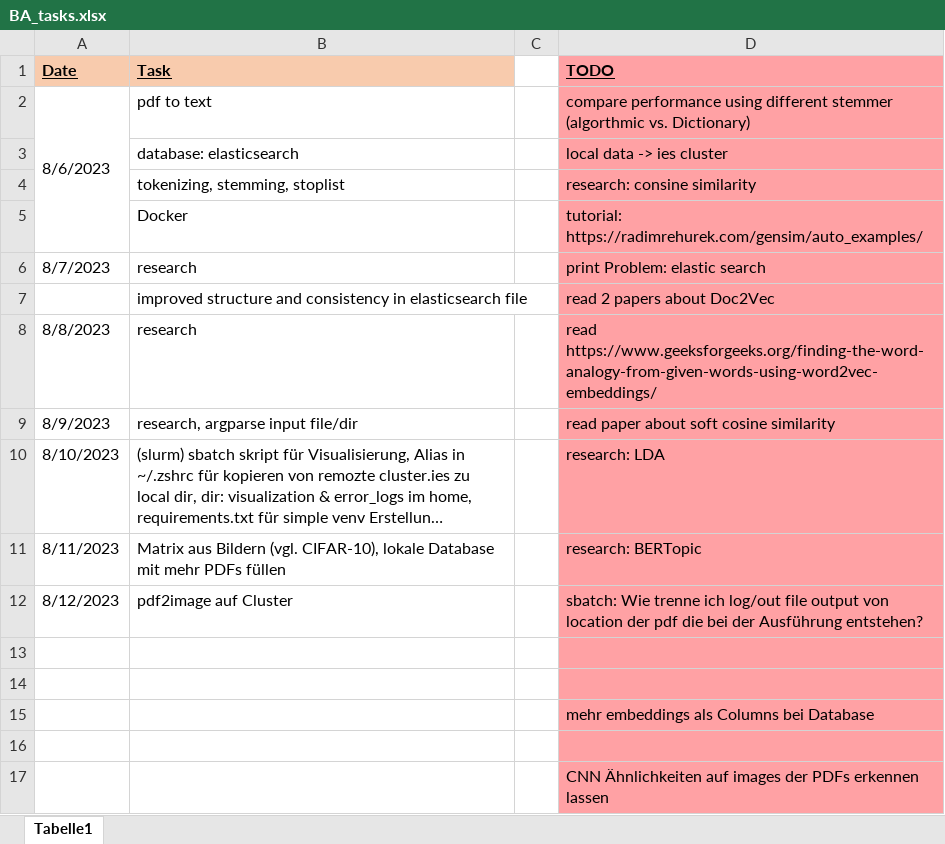
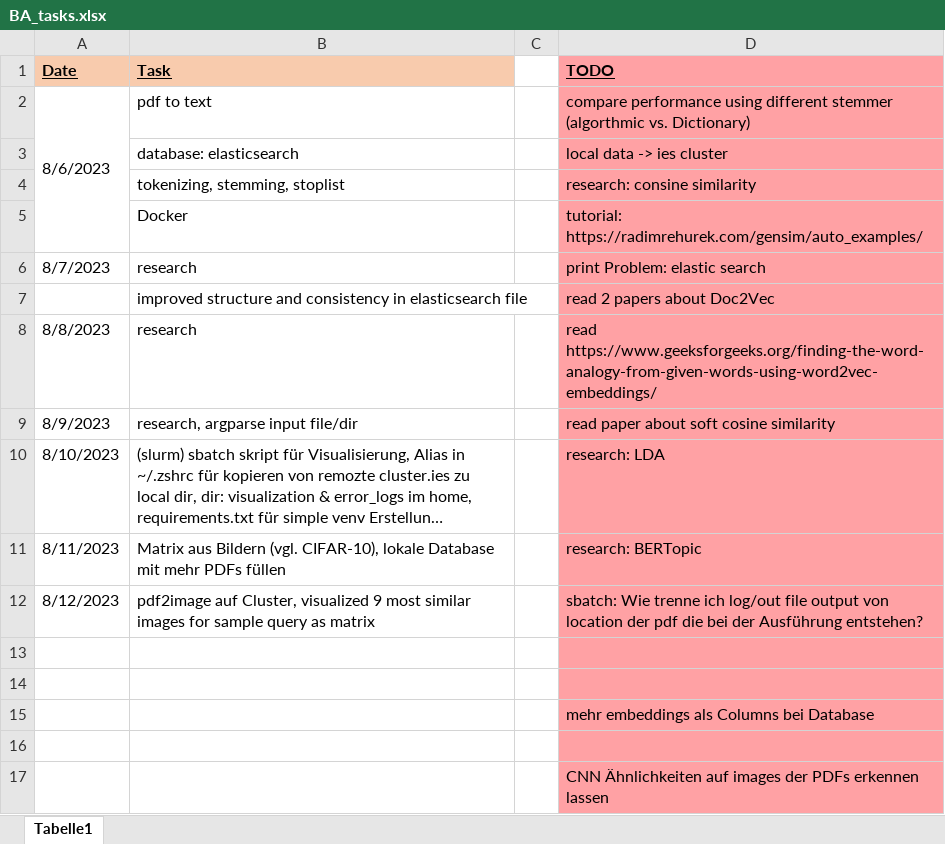
Before and after one commit to KlaraGtknst/topic-analysis-text-data, an Excel workbook: BA_tasks.xlsx, sheet Tabelle1, drawn as a sheet; long unchanged cells end in …; values as stored, in another font and other column widths than the file's, no borders; the diff names each change by its address in the sheet, - before the commit and + after, or states it on an @@ line.

Commit message:
chore: updated tasks

```diff
--- a/BA_tasks.xlsx (sheet Tabelle1)
+++ b/BA_tasks.xlsx (sheet Tabelle1)
-B12 (Task): pdf2image auf Cluster
+B12 (Task): pdf2image auf Cluster, visualized 9 most similar images for sample query as matrix
```
